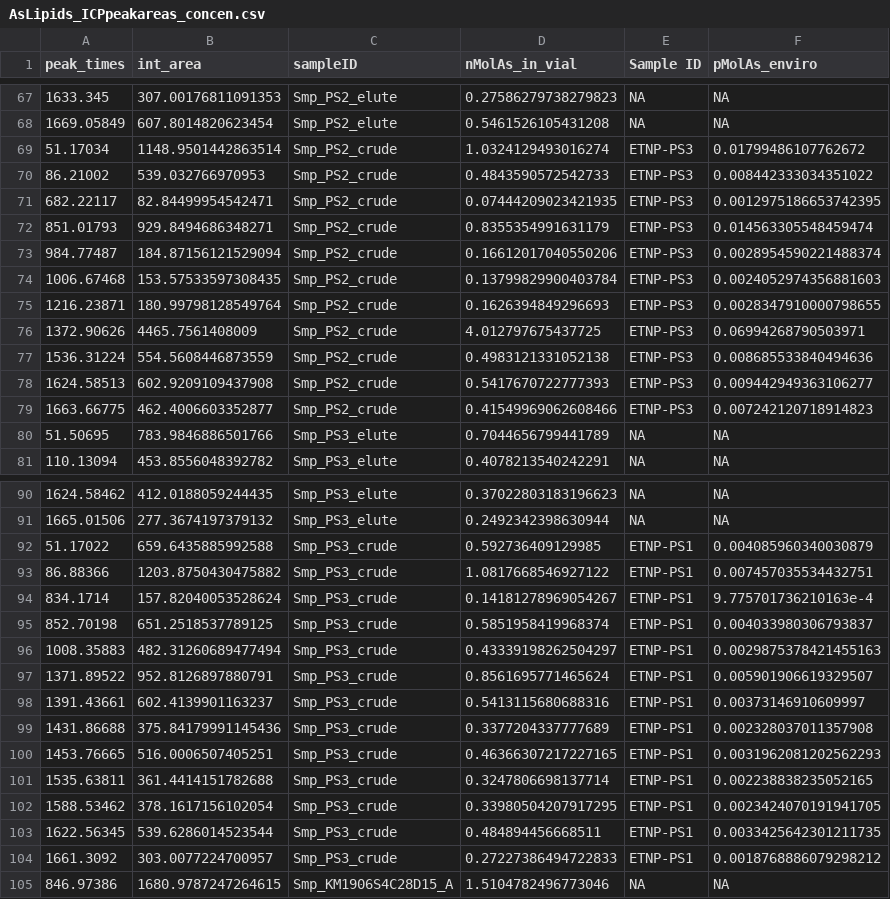
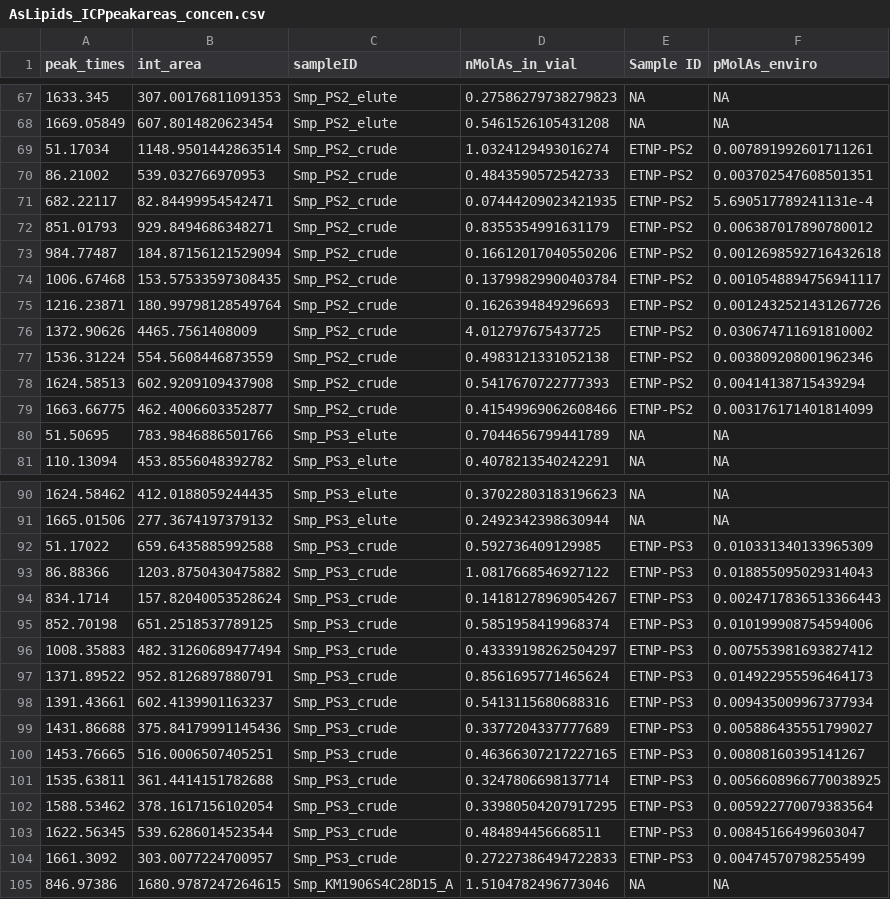
Before and after one commit to kheal/particulate_As_data_analysis, a CSV file: Intermediates/AsLipids_ICPpeakareas_concen.csv, drawn as a sheet; only a part is shown, gaps mark what is left out; the diff covers the shown part only.

```diff
--- a/Intermediates/AsLipids_ICPpeakareas_concen.csv
+++ b/Intermediates/AsLipids_ICPpeakareas_concen.csv
@@ -68,13 +68,13 @@ peak_times,int_area,sampleID,nMolAs_in_vial,Sample ID,pMolAs_enviro
 1669.05849,607.8014820623454,Smp_PS2_elute,0.5461526105431208,NA,NA
-51.17034,1148.9501442863514,Smp_PS2_crude,1.0324129493016274,ETNP-PS3,0.01799486107762672
-86.21002,539.032766970953,Smp_PS2_crude,0.4843590572542733,ETNP-PS3,0.008442333034351022
-682.22117,82.84499954542471,Smp_PS2_crude,0.07444209023421935,ETNP-PS3,0.0012975186653742395
-851.01793,929.8494686348271,Smp_PS2_crude,0.8355354991631179,ETNP-PS3,0.014563305548459474
-984.77487,184.87156121529094,Smp_PS2_crude,0.16612017040550206,ETNP-PS3,0.0028954590221488374
-1006.67468,153.57533597308435,Smp_PS2_crude,0.13799829900403784,ETNP-PS3,0.0024052974356881603
-1216.23871,180.99798128549764,Smp_PS2_crude,0.1626394849296693,ETNP-PS3,0.0028347910000798655
-1372.90626,4465.7561408009,Smp_PS2_crude,4.012797675437725,ETNP-PS3,0.06994268790503971
-1536.31224,554.5608446873559,Smp_PS2_crude,0.4983121331052138,ETNP-PS3,0.008685533840494636
-1624.58513,602.9209109437908,Smp_PS2_crude,0.5417670722777393,ETNP-PS3,0.009442949363106277
-1663.66775,462.4006603352877,Smp_PS2_crude,0.41549969062608466,ETNP-PS3,0.007242120718914823
+51.17034,1148.9501442863514,Smp_PS2_crude,1.0324129493016274,ETNP-PS2,0.007891992601711261
+86.21002,539.032766970953,Smp_PS2_crude,0.4843590572542733,ETNP-PS2,0.003702547608501351
+682.22117,82.84499954542471,Smp_PS2_crude,0.07444209023421935,ETNP-PS2,5.690517789241131e-4
+851.01793,929.8494686348271,Smp_PS2_crude,0.8355354991631179,ETNP-PS2,0.006387017890780012
+984.77487,184.87156121529094,Smp_PS2_crude,0.16612017040550206,ETNP-PS2,0.0012698592716432618
+1006.67468,153.57533597308435,Smp_PS2_crude,0.13799829900403784,ETNP-PS2,0.0010548894756941117
+1216.23871,180.99798128549764,Smp_PS2_crude,0.1626394849296693,ETNP-PS2,0.0012432521431267726
+1372.90626,4465.7561408009,Smp_PS2_crude,4.012797675437725,ETNP-PS2,0.030674711691810002
+1536.31224,554.5608446873559,Smp_PS2_crude,0.4983121331052138,ETNP-PS2,0.003809208001962346
+1624.58513,602.9209109437908,Smp_PS2_crude,0.5417670722777393,ETNP-PS2,0.00414138715439294
+1663.66775,462.4006603352877,Smp_PS2_crude,0.41549969062608466,ETNP-PS2,0.003176171401814099
 51.50695,783.9846886501766,Smp_PS3_elute,0.7044656799441789,NA,NA
@@ -91,15 +91,15 @@ peak_times,int_area,sampleID,nMolAs_in_vial,Sample ID,pMolAs_enviro
 1665.01506,277.3674197379132,Smp_PS3_elute,0.2492342398630944,NA,NA
-51.17022,659.6435885992588,Smp_PS3_crude,0.592736409129985,ETNP-PS1,0.004085960340030879
-86.88366,1203.8750430475882,Smp_PS3_crude,1.0817668546927122,ETNP-PS1,0.007457035534432751
-834.1714,157.82040053528624,Smp_PS3_crude,0.14181278969054267,ETNP-PS1,9.775701736210163e-4
-852.70198,651.2518537789125,Smp_PS3_crude,0.5851958419968374,ETNP-PS1,0.004033980306793837
-1008.35883,482.31260689477494,Smp_PS3_crude,0.43339198262504297,ETNP-PS1,0.0029875378421455163
-1371.89522,952.8126897880791,Smp_PS3_crude,0.8561695771465624,ETNP-PS1,0.005901906619329507
-1391.43661,602.4139901163237,Smp_PS3_crude,0.5413115680688316,ETNP-PS1,0.00373146910609997
-1431.86688,375.84179991145436,Smp_PS3_crude,0.3377204337777689,ETNP-PS1,0.002328037011357908
-1453.76665,516.0006507405251,Smp_PS3_crude,0.46366307217227165,ETNP-PS1,0.0031962081202562293
-1535.63811,361.4414151782688,Smp_PS3_crude,0.3247806698137714,ETNP-PS1,0.002238838235052165
-1588.53462,378.1617156102054,Smp_PS3_crude,0.33980504207917295,ETNP-PS1,0.0023424070191941705
-1622.56345,539.6286014523544,Smp_PS3_crude,0.484894456668511,ETNP-PS1,0.0033425642301211735
-1661.3092,303.0077224700957,Smp_PS3_crude,0.27227386494722833,ETNP-PS1,0.0018768886079298212
+51.17022,659.6435885992588,Smp_PS3_crude,0.592736409129985,ETNP-PS3,0.010331340133965309
+86.88366,1203.8750430475882,Smp_PS3_crude,1.0817668546927122,ETNP-PS3,0.018855095029314043
+834.1714,157.82040053528624,Smp_PS3_crude,0.14181278969054267,ETNP-PS3,0.0024717836513366443
+852.70198,651.2518537789125,Smp_PS3_crude,0.5851958419968374,ETNP-PS3,0.010199908754594006
+1008.35883,482.31260689477494,Smp_PS3_crude,0.43339198262504297,ETNP-PS3,0.007553981693827412
+1371.89522,952.8126897880791,Smp_PS3_crude,0.8561695771465624,ETNP-PS3,0.014922955596464173
+1391.43661,602.4139901163237,Smp_PS3_crude,0.5413115680688316,ETNP-PS3,0.009435009967377934
+1431.86688,375.84179991145436,Smp_PS3_crude,0.3377204337777689,ETNP-PS3,0.005886435551799027
+1453.76665,516.0006507405251,Smp_PS3_crude,0.46366307217227165,ETNP-PS3,0.00808160395141267
+1535.63811,361.4414151782688,Smp_PS3_crude,0.3247806698137714,ETNP-PS3,0.0056608966770038925
+1588.53462,378.1617156102054,Smp_PS3_crude,0.33980504207917295,ETNP-PS3,0.005922770079383564
+1622.56345,539.6286014523544,Smp_PS3_crude,0.484894456668511,ETNP-PS3,0.00845166499603047
+1661.3092,303.0077224700957,Smp_PS3_crude,0.27227386494722833,ETNP-PS3,0.00474570798255499
 846.97386,1680.9787247264615,Smp_KM1906S4C28D15_A,1.5104782496773046,NA,NA
```
Also changed, not shown: 16 edited cells elsewhere in this file, Intermediates/total_75As_areas_and_concentrations.csv, MetaData/SampleMetaDat.csv, 27 other files.
